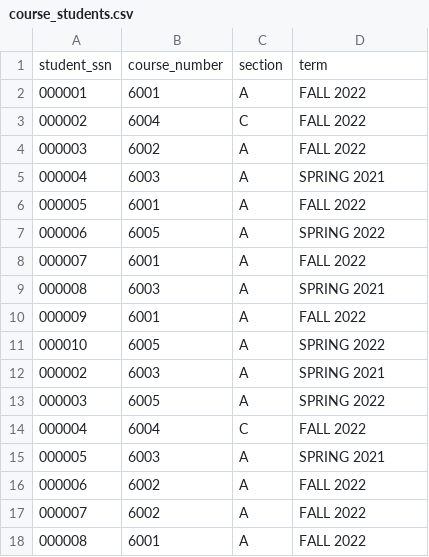
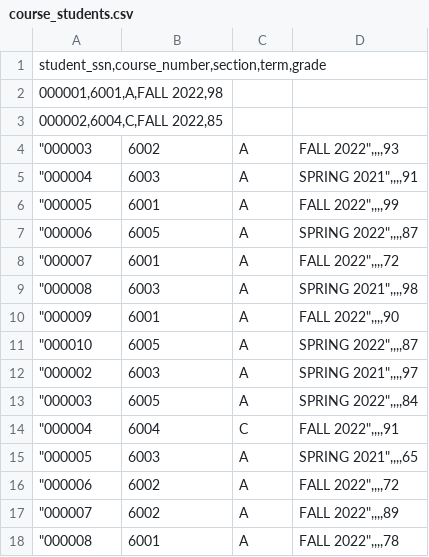
Before and after one commit to LYX0429/DBProject, a CSV file: data/csv/course_students.csv, drawn as a sheet.

```diff
--- a/data/csv/course_students.csv
+++ b/data/csv/course_students.csv
@@ -1,18 +1,18 @@
-student_ssn	course_number	section	term
-000001	6001	A	FALL 2022
-000002	6004	C	FALL 2022
-000003	6002	A	FALL 2022
-000004	6003	A	SPRING 2021
-000005	6001	A	FALL 2022
-000006	6005	A	SPRING 2022
-000007	6001	A	FALL 2022
-000008	6003	A	SPRING 2021
-000009	6001	A	FALL 2022
-000010	6005	A	SPRING 2022
-000002	6003	A	SPRING 2021
-000003	6005	A	SPRING 2022
-000004	6004	C	FALL 2022
-000005	6003	A	SPRING 2021
-000006	6002	A	FALL 2022
-000007	6002	A	FALL 2022
-000008	6001	A	FALL 2022
+student_ssn,course_number,section,term,grade
+000001,6001,A,FALL 2022,98
+000002,6004,C,FALL 2022,85
+"000003	6002	A	FALL 2022",,,,93
+"000004	6003	A	SPRING 2021",,,,91
+"000005	6001	A	FALL 2022",,,,99
+"000006	6005	A	SPRING 2022",,,,87
+"000007	6001	A	FALL 2022",,,,72
+"000008	6003	A	SPRING 2021",,,,98
+"000009	6001	A	FALL 2022",,,,90
+"000010	6005	A	SPRING 2022",,,,87
+"000002	6003	A	SPRING 2021",,,,97
+"000003	6005	A	SPRING 2022",,,,84
+"000004	6004	C	FALL 2022",,,,91
+"000005	6003	A	SPRING 2021",,,,65
+"000006	6002	A	FALL 2022",,,,72
+"000007	6002	A	FALL 2022",,,,89
+"000008	6001	A	FALL 2022",,,,78
```
Also changed, not shown: data/csv/course.csv, 2 other files.
